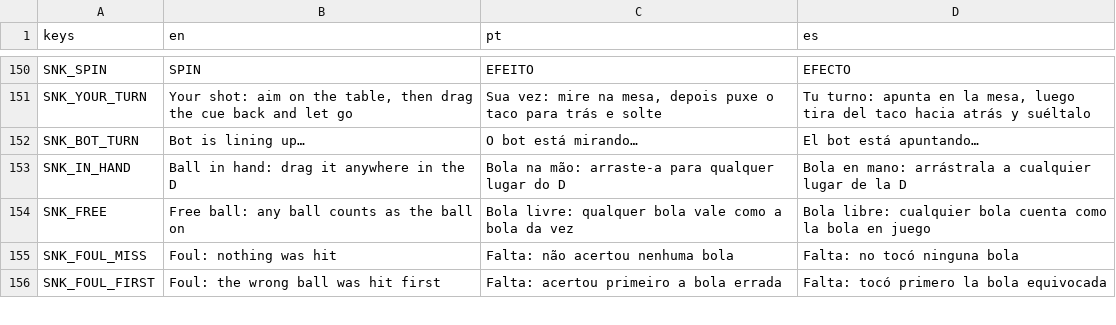
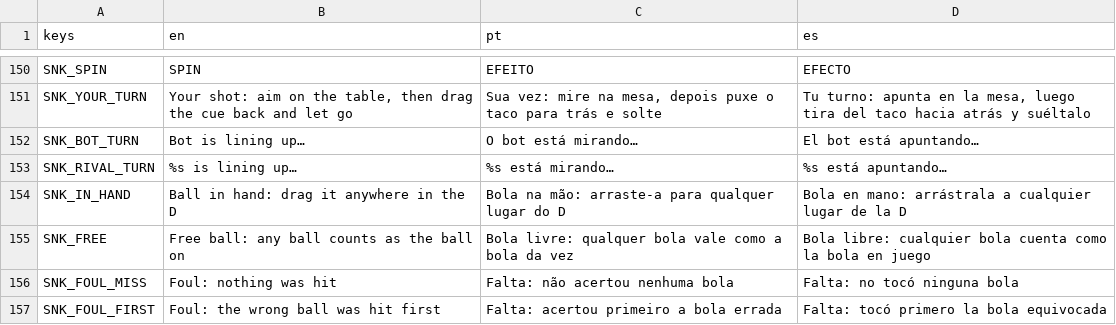
Before and after one commit to flavioriper/daily-games, a CSV file: locale/ui.csv, drawn as a sheet; only a part is shown, gaps mark what is left out; the diff names each change by its address in the sheet, - before the commit and + after, or states it on an @@ line.

Commit message:
feat(versus-online): snooker online -- level 3 on versus/snooker_screen.gd, and not the way chess is, because two phones cannot be trusted to roll a shot alike: the player at the table is the authority. Letting go sends {shot: seven float32s in base64 -- the line, the pace, the tip, where the cue ball stood (a placement in the D travels in that)} and keeps the turn; the other end shows the cue play it as the computer's is shown and rolls it on its own table. When the shooter's table has stopped and its referee has judged it sends {table: {p, on}, rules: the referee's whole state} with the next turn; the watcher referees nothing, waits for its own roll and that message (State.SETTLE), takes both as sent, reads the points, the foul and the faces off the sent `last`, and slides any ball that stopped elsewhere to its place in 0.15 s (snooker_table.slide; snapped under reduce motion). snooker_rules.to_dict/from_dict (flip: each end calls itself player 0) and snooker_sim.pack/unpack/snapshot/read/restore: floats go as their 32 bits, never as JSON numbers, so a table comes back to the bit; about 620 characters a message. A shot nobody could play, a table with the wrong count of balls, a red come back, a score gone down: a foul. The rest as chess: the table racked behind the lobby (State.LOBBY), the seat that opens breaks, the other player's face and name on the moon's plate, the bulb and reset greyed, the clock on the name of whoever is aiming and only while they aim, Back asking and resigning, the end card saying why and offering Find another, Play the computer. _finish split into _conclude; _judge's call split into _call so both ends show one. The tutorial card holds nothing online. SNK_RIVAL_TURN (en/pt/es)

```diff
--- a/locale/ui.csv
+++ b/locale/ui.csv
+row 153: SNK_RIVAL_TURN | %s is lining up… | %s está mirando… | %s está apuntando…
```
Also changed, not shown: 4 other files.
